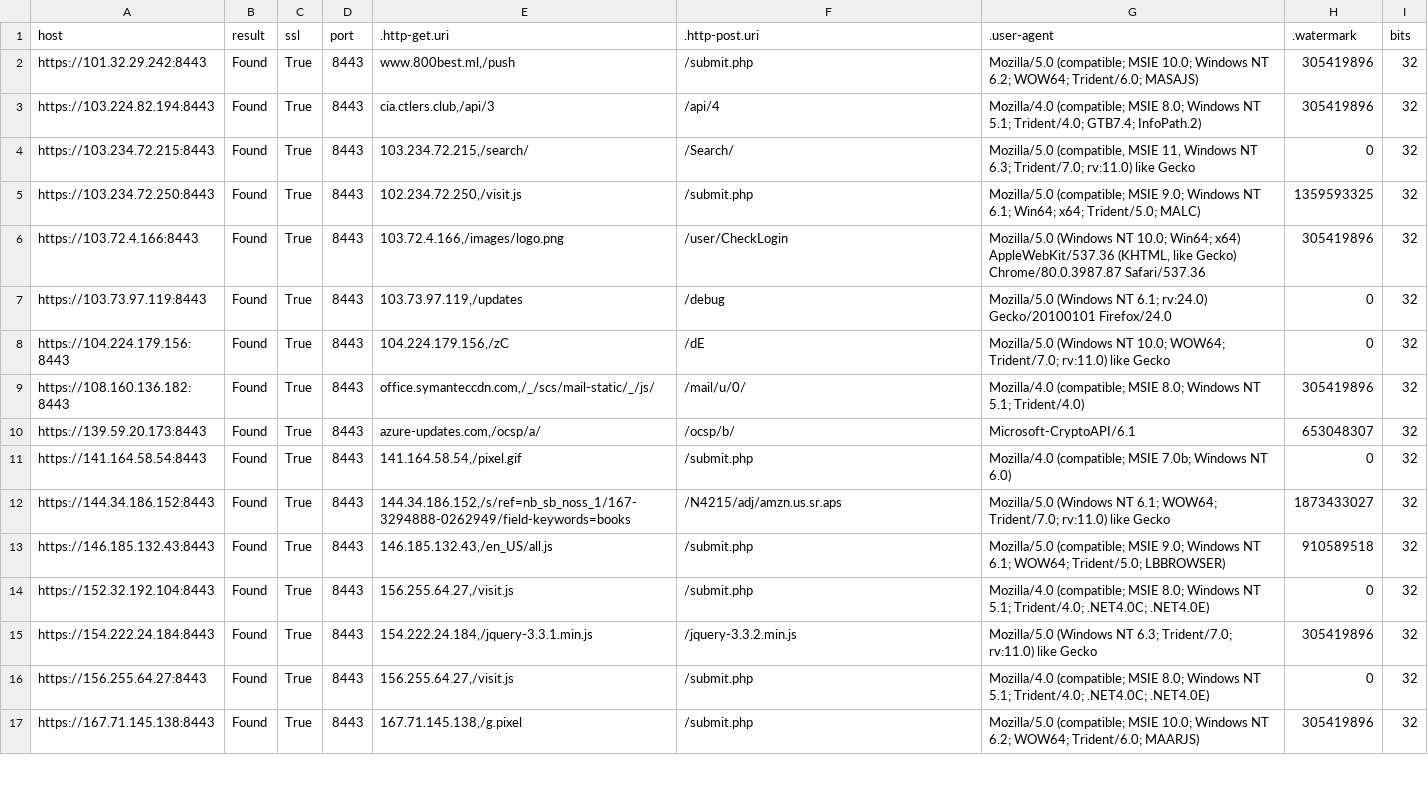
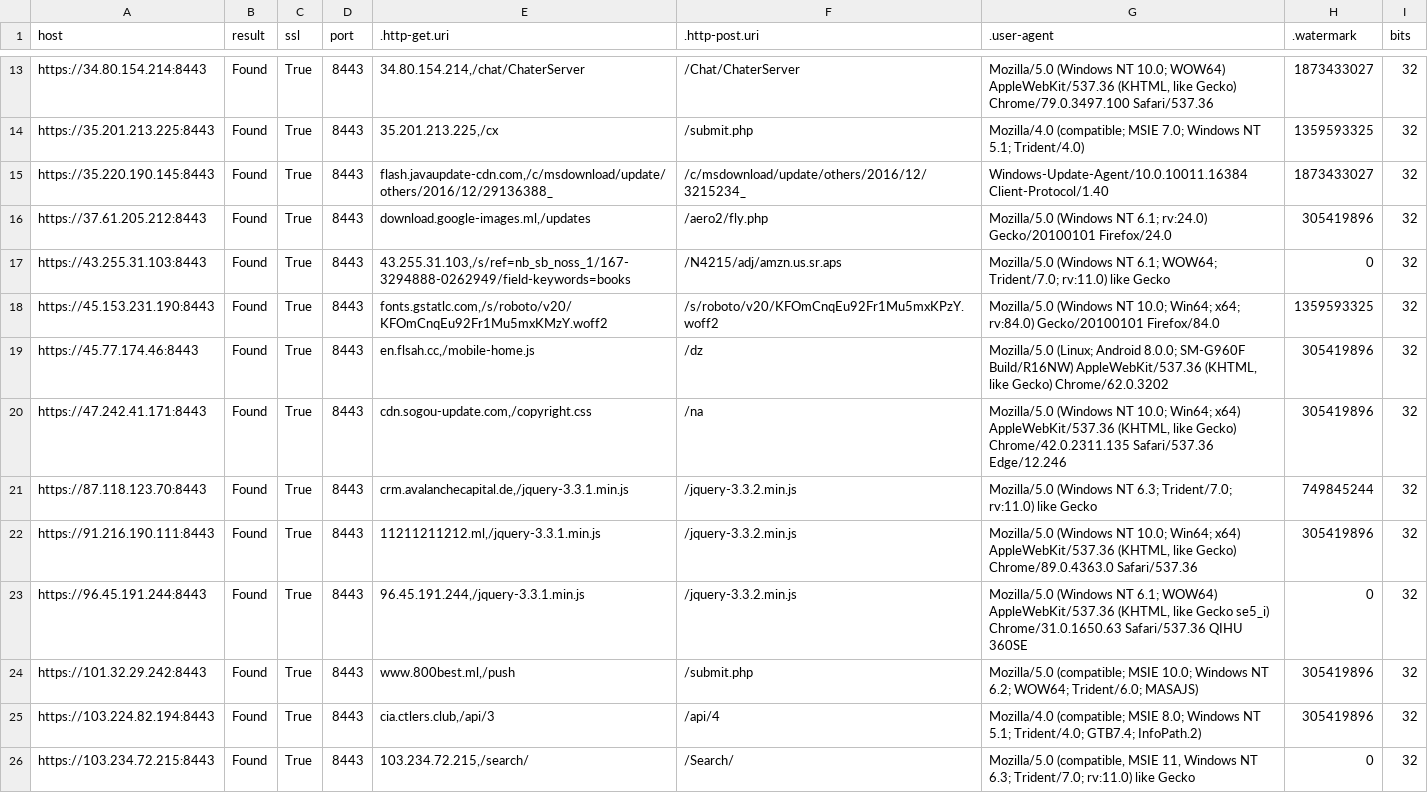
Before and after one commit to poppopdrivel/coba, a CSV file: cobalt_strike_teamservers.csv, drawn as a sheet; only a part is shown, gaps mark what is left out; the shorter side is filled out with more unchanged rows; the diff covers the shown part only; the diff names each change by its address in the sheet, - before the commit and + after, or states it on an @@ line.

Commit message:
Update cobalt_strike_teamservers.csv

```diff
--- a/cobalt_strike_teamservers.csv
+++ b/cobalt_strike_teamservers.csv
+row 13: https://34.80.154.214:8443 | Found | True | 8443 | 34.80.154.214,/chat/ChaterServer | /Chat/ChaterServer | Mozilla/5.0 (Windows NT 10.0; WOW64) AppleWebKit/537.36 (KHTML, like Gecko) Chrome/79.0.3497.100 Safari/537.36 | 1873433027 | 32
+row 14: https://35.201.213.225:8443 | Found | True | 8443 | 35.201.213.225,/cx | /submit.php | Mozilla/4.0 (compatible; MSIE 7.0; Windows NT 5.1; Trident/4.0) | 1359593325 | 32
+row 15: https://35.220.190.145:8443 | Found | True | 8443 | flash.javaupdate-cdn.com,/c/msdownload/update/others/2016/12/29136388_ | /c/msdownload/update/others/2016/12/3215234_ | Windows-Update-Agent/10.0.10011.16384 Client-Protocol/1.40 | 1873433027 | 32
+row 16: https://37.61.205.212:8443 | Found | True | 8443 | download.google-images.ml,/updates | /aero2/fly.php | Mozilla/5.0 (Windows NT 6.1; rv:24.0) Gecko/20100101 Firefox/24.0 | 305419896 | 32
+row 17: https://43.255.31.103:8443 | Found | True | 8443 | 43.255.31.103,/s/ref=nb_sb_noss_1/167-3294888-0262949/field-keywords=books | /N4215/adj/amzn.us.sr.aps | Mozilla/5.0 (Windows NT 6.1; WOW64; Trident/7.0; rv:11.0) like Gecko | 0 | 32
+row 18: https://45.153.231.190:8443 | Found | True | 8443 | fonts.gstatlc.com,/s/roboto/v20/KFOmCnqEu92Fr1Mu5mxKMzY.woff2 | /s/roboto/v20/KFOmCnqEu92Fr1Mu5mxKPzY.woff2 | Mozilla/5.0 (Windows NT 10.0; Win64; x64; rv:84.0) Gecko/20100101 Firefox/84.0 | 1359593325 | 32
+row 19: https://45.77.174.46:8443 | Found | True | 8443 | en.flsah.cc,/mobile-home.js | /dz | Mozilla/5.0 (Linux; Android 8.0.0; SM-G960F Build/R16NW) AppleWebKit/537.36 (KHTML, like Gecko) Chrome/62.0.3202 | 305419896 | 32
+row 20: https://47.242.41.171:8443 | Found | True | 8443 | cdn.sogou-update.com,/copyright.css | /na | Mozilla/5.0 (Windows NT 10.0; Win64; x64) AppleWebKit/537.36 (KHTML, like Gecko) Chrome/42.0.2311.135 Safari/537.36 Edge/12.246 | 305419896 | 32
+row 21: https://87.118.123.70:8443 | Found | True | 8443 | crm.avalanchecapital.de,/jquery-3.3.1.min.js | /jquery-3.3.2.min.js | Mozilla/5.0 (Windows NT 6.3; Trident/7.0; rv:11.0) like Gecko | 749845244 | 32
+row 22: https://91.216.190.111:8443 | Found | True | 8443 | 11211211212.ml,/jquery-3.3.1.min.js | /jquery-3.3.2.min.js | Mozilla/5.0 (Windows NT 10.0; Win64; x64) AppleWebKit/537.36 (KHTML, like Gecko) Chrome/89.0.4363.0 Safari/537.36 | 305419896 | 32
+row 23: https://96.45.191.244:8443 | Found | True | 8443 | 96.45.191.244,/jquery-3.3.1.min.js | /jquery-3.3.2.min.js | Mozilla/5.0 (Windows NT 6.1; WOW64) AppleWebKit/537.36 (KHTML, like Gecko se5_i) Chrome/31.0.1650.63 Safari/537.36 QIHU 360SE | 0 | 32
```
Also changed, not shown: 11 added rows elsewhere in this file.
